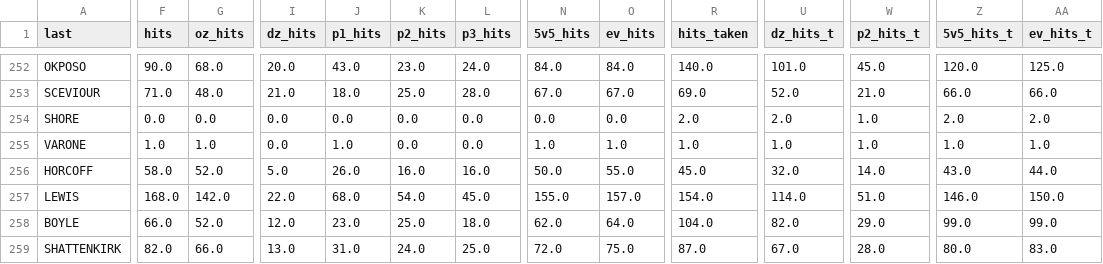
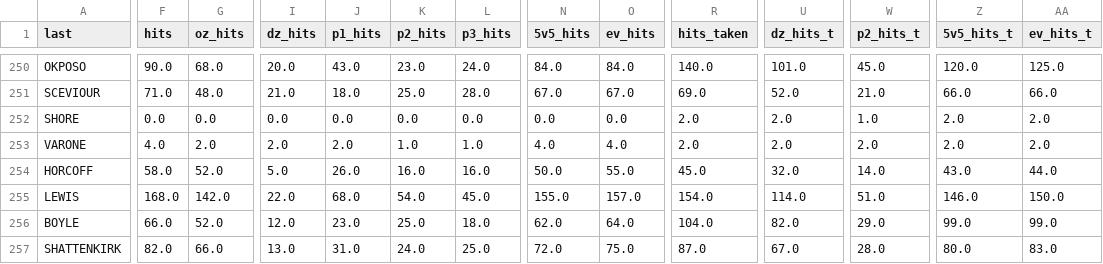
Before and after one commit to josephofiowa/dekegeek, a CSV file: boshac16/assets/data/20152016_02_total_hits.csv, drawn as a sheet; only a part is shown, gaps mark what is left out; addresses are those after the commit; the diff covers the shown part only; the diff names each change by its address in the sheet, - before the commit and + after, or states it on an @@ line.

```diff
--- a/boshac16/assets/data/20152016_02_total_hits.csv
+++ b/boshac16/assets/data/20152016_02_total_hits.csv
-F253 (hits): 1.0
+F253 (hits): 4.0
-G253 (oz_hits): 1.0
+G253 (oz_hits): 2.0
-I253 (dz_hits): 0.0
+I253 (dz_hits): 2.0
-J253 (p1_hits): 1.0
+J253 (p1_hits): 2.0
-K253 (p2_hits): 0.0
+K253 (p2_hits): 1.0
-L253 (p3_hits): 0.0
+L253 (p3_hits): 1.0
-N253 (5v5_hits): 1.0
+N253 (5v5_hits): 4.0
-O253 (ev_hits): 1.0
+O253 (ev_hits): 4.0
-R253 (hits_taken): 1.0
+R253 (hits_taken): 2.0
-U253 (dz_hits_t): 1.0
+U253 (dz_hits_t): 2.0
-W253 (p2_hits_t): 1.0
+W253 (p2_hits_t): 2.0
-Z253 (5v5_hits_t): 1.0
+Z253 (5v5_hits_t): 2.0
-AA253 (ev_hits_t): 1.0
+AA253 (ev_hits_t): 2.0
```
Also changed, not shown: 3 removed rows and 38 edited cells elsewhere in this file, boshac16/assets/data/20152016_02_total_blocks.csv, boshac16/assets/data/20152016_02_total_cf.csv, 10 other files.
